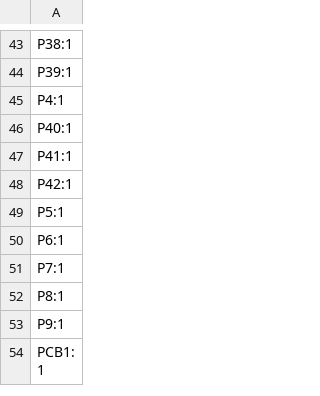
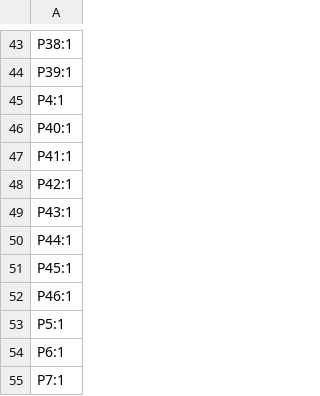
Before and after one commit to revk/ESP32-Generic, a CSV file: PCB/GenericS3/production/designators.csv, drawn as a sheet; only a part is shown, gaps mark what is left out; the shorter side is filled out with more unchanged rows.

```diff
--- a/PCB/GenericS3/production/designators.csv
+++ b/PCB/GenericS3/production/designators.csv
@@ -48,2 +48,6 @@ P41:1
 P42:1
+P43:1
+P44:1
+P45:1
+P46:1
 P5:1
```
Also changed, not shown: PCB/GenericS3/production/positions.csv, 6 other files.
